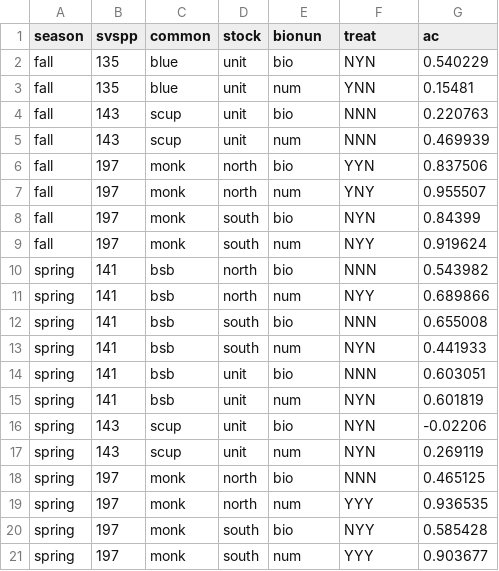
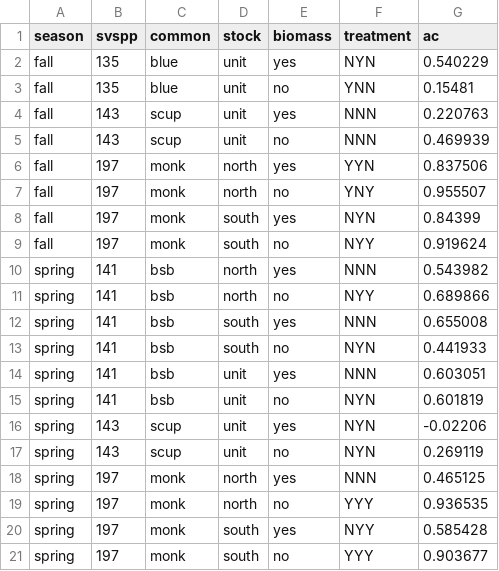
Before and after one commit to NOAA-EDAB/ECSA, a CSV file: data-raw/treatment-selection.csv, drawn as a sheet.

Commit message:
Adds conditional statement for plotting seasonal data

```diff
--- a/data-raw/treatment-selection.csv
+++ b/data-raw/treatment-selection.csv
@@ -1,21 +1,21 @@
-season,svspp,common,stock,bionun,treat,ac
-fall,135,blue,unit,bio,NYN,0.540229
-fall,135,blue,unit,num,YNN,0.15481
-fall,143,scup,unit,bio,NNN,0.220763
-fall,143,scup,unit,num,NNN,0.469939
-fall,197,monk,north,bio,YYN,0.837506
-fall,197,monk,north,num,YNY,0.955507
-fall,197,monk,south,bio,NYN,0.84399
-fall,197,monk,south,num,NYY,0.919624
-spring,141,bsb,north,bio,NNN,0.543982
-spring,141,bsb,north,num,NYY,0.689866
-spring,141,bsb,south,bio,NNN,0.655008
-spring,141,bsb,south,num,NYN,0.441933
-spring,141,bsb,unit,bio,NNN,0.603051
-spring,141,bsb,unit,num,NYN,0.601819
-spring,143,scup,unit,bio,NYN,-0.02206
-spring,143,scup,unit,num,NYN,0.269119
-spring,197,monk,north,bio,NNN,0.465125
-spring,197,monk,north,num,YYY,0.936535
-spring,197,monk,south,bio,NYY,0.585428
-spring,197,monk,south,num,YYY,0.903677
+season,svspp,common,stock,biomass,treatment,ac
+fall,135,blue,unit,yes,NYN,0.540229
+fall,135,blue,unit,no,YNN,0.15481
+fall,143,scup,unit,yes,NNN,0.220763
+fall,143,scup,unit,no,NNN,0.469939
+fall,197,monk,north,yes,YYN,0.837506
+fall,197,monk,north,no,YNY,0.955507
+fall,197,monk,south,yes,NYN,0.84399
+fall,197,monk,south,no,NYY,0.919624
+spring,141,bsb,north,yes,NNN,0.543982
+spring,141,bsb,north,no,NYY,0.689866
+spring,141,bsb,south,yes,NNN,0.655008
+spring,141,bsb,south,no,NYN,0.441933
+spring,141,bsb,unit,yes,NNN,0.603051
+spring,141,bsb,unit,no,NYN,0.601819
+spring,143,scup,unit,yes,NYN,-0.02206
+spring,143,scup,unit,no,NYN,0.269119
+spring,197,monk,north,yes,NNN,0.465125
+spring,197,monk,north,no,YYY,0.936535
+spring,197,monk,south,yes,NYY,0.585428
+spring,197,monk,south,no,YYY,0.903677
```
Also changed, not shown: 3 other files.
